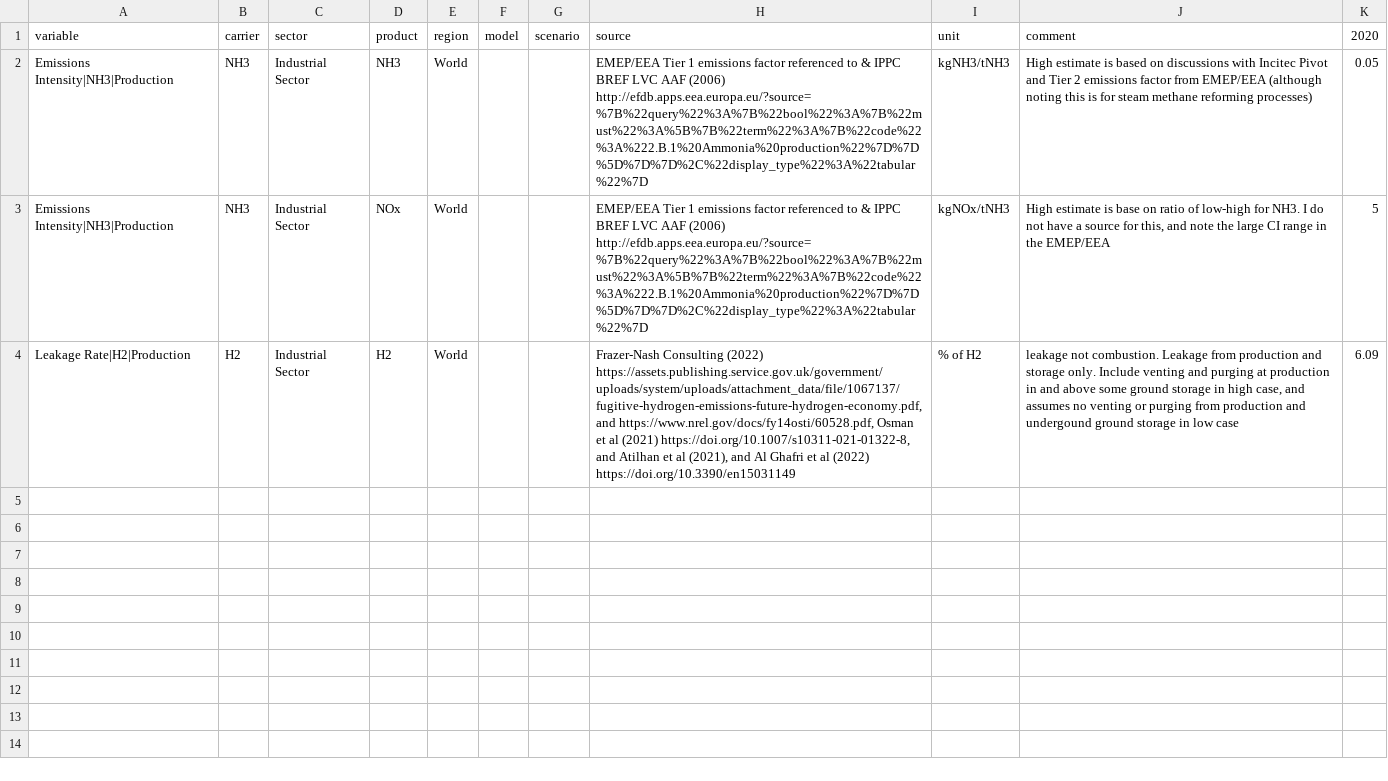
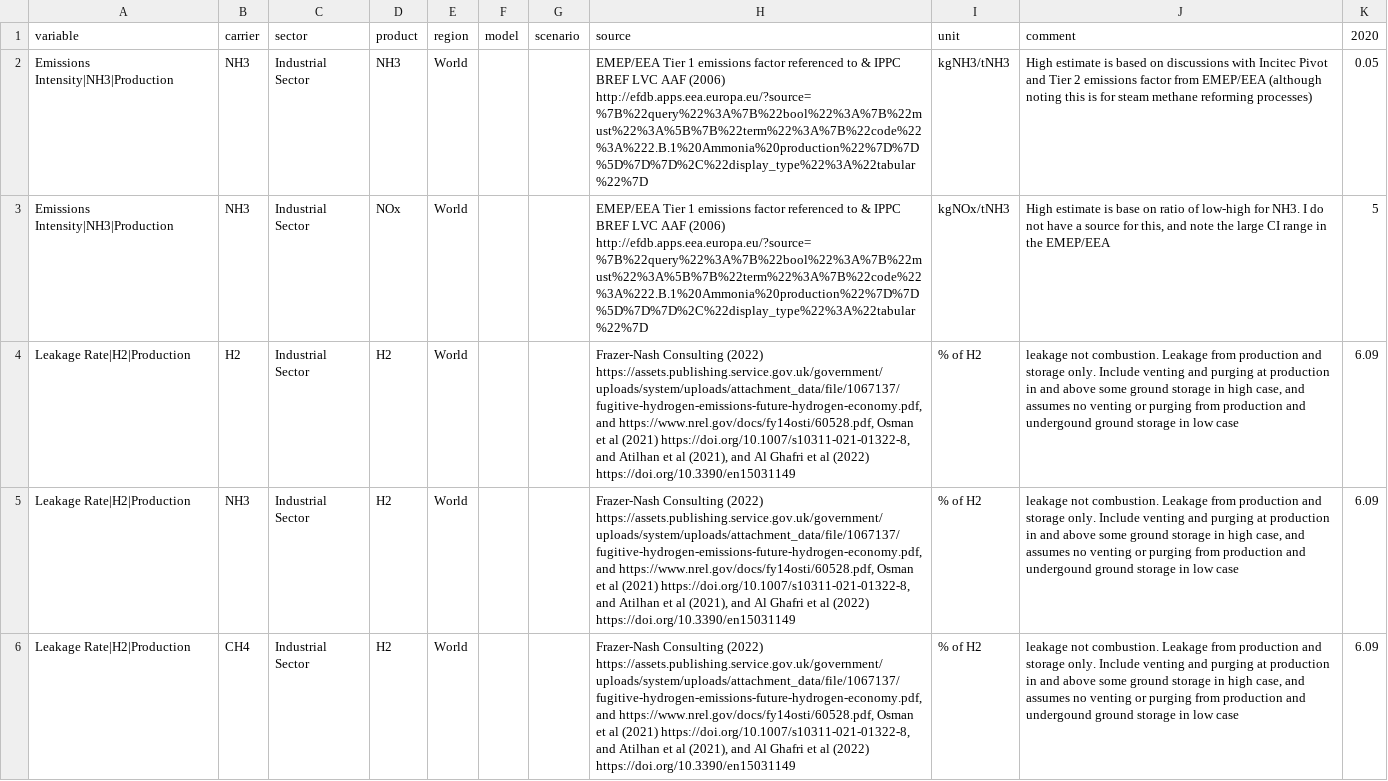
Before and after one commit to climate-resource/csiro-hydrogen-esm-inputs, a CSV file: data/raw/delta_emissions/emissions_intensities_production_high.csv, drawn as a sheet; only a part is shown; the diff covers the shown part only; the diff names each change by its address in the sheet, - before the commit and + after, or states it on an @@ line.

Commit message:
feat: Increase production leakages rates to cover all fuels

```diff
--- a/data/raw/delta_emissions/emissions_intensities_production_high.csv
+++ b/data/raw/delta_emissions/emissions_intensities_production_high.csv
+row 5: Leakage Rate|H2|Production | NH3 | Industrial Sector | H2 | World |  |  | Frazer-Nash Consulting (2022) https://assets.publishing.service.gov.uk/government/uploads/system/uploads/attachment_data/file/1067137/fugitive-hydrogen-emissions-future-hydrogen-economy.pdf, and https://www.nrel.gov/docs/fy14osti/60528.pdf, Osman et al (2021) https://doi.org/10.1007/s10311-021-01322-8, and Atilhan et al (2021), and Al Ghafri et al (2022) https://doi.org/10.3390/en15031149 | % of H2 | leakage not combustion. Leakage from production and storage only. Include venting and purging at production in and above some ground storage in high case, and assumes no venting or purging from production and undergound ground storage in low case | 6.09
+row 6: Leakage Rate|H2|Production | CH4 | Industrial Sector | H2 | World |  |  | Frazer-Nash Consulting (2022) https://assets.publishing.service.gov.uk/government/uploads/system/uploads/attachment_data/file/1067137/fugitive-hydrogen-emissions-future-hydrogen-economy.pdf, and https://www.nrel.gov/docs/fy14osti/60528.pdf, Osman et al (2021) https://doi.org/10.1007/s10311-021-01322-8, and Atilhan et al (2021), and Al Ghafri et al (2022) https://doi.org/10.3390/en15031149 | % of H2 | leakage not combustion. Leakage from production and storage only. Include venting and purging at production in and above some ground storage in high case, and assumes no venting or purging from production and undergound ground storage in low case | 6.09
```
Also changed, not shown: 1 added row elsewhere in this file, data/raw/delta_emissions/emissions_intensities_production_low.csv, 2 other files.
